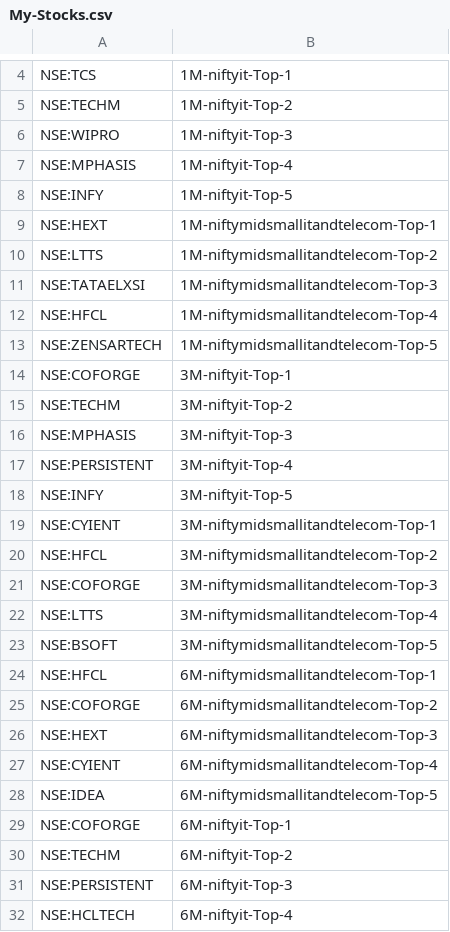
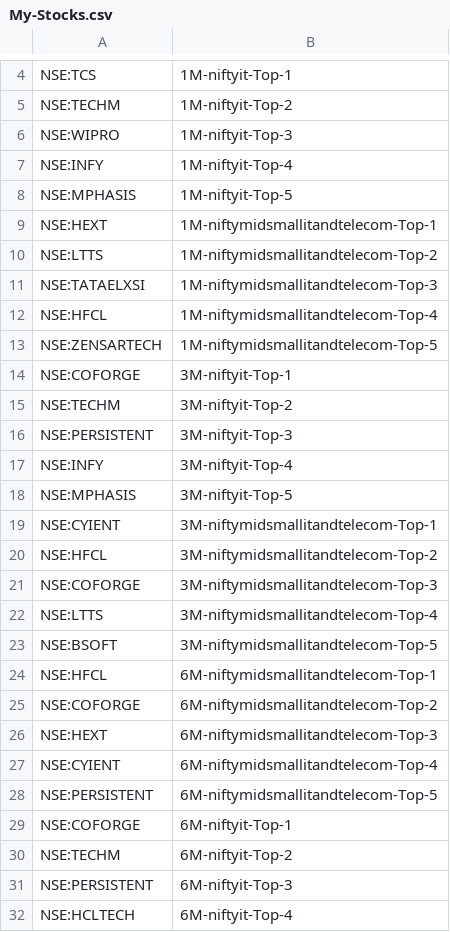
Before and after one commit to surajpjoshi/rsi-trading-system, a CSV file: My-Stocks.csv, drawn as a sheet; only a part is shown, gaps mark what is left out.

Commit message:
Auto-update My-Stocks.csv from Google Sheets

```diff
--- a/My-Stocks.csv
+++ b/My-Stocks.csv
@@ -6,4 +6,4 @@
 "NSE:WIPRO","1M-niftyit-Top-3"
-"NSE:MPHASIS","1M-niftyit-Top-4"
-"NSE:INFY","1M-niftyit-Top-5"
+"NSE:INFY","1M-niftyit-Top-4"
+"NSE:MPHASIS","1M-niftyit-Top-5"
 "NSE:HEXT","1M-niftymidsmallitandtelecom-Top-1"
@@ -15,5 +15,5 @@
 "NSE:TECHM","3M-niftyit-Top-2"
-"NSE:MPHASIS","3M-niftyit-Top-3"
-"NSE:PERSISTENT","3M-niftyit-Top-4"
-"NSE:INFY","3M-niftyit-Top-5"
+"NSE:PERSISTENT","3M-niftyit-Top-3"
+"NSE:INFY","3M-niftyit-Top-4"
+"NSE:MPHASIS","3M-niftyit-Top-5"
 "NSE:CYIENT","3M-niftymidsmallitandtelecom-Top-1"
@@ -27,3 +27,3 @@
 "NSE:CYIENT","6M-niftymidsmallitandtelecom-Top-4"
-"NSE:IDEA","6M-niftymidsmallitandtelecom-Top-5"
+"NSE:PERSISTENT","6M-niftymidsmallitandtelecom-Top-5"
 "NSE:COFORGE","6M-niftyit-Top-1"
```
